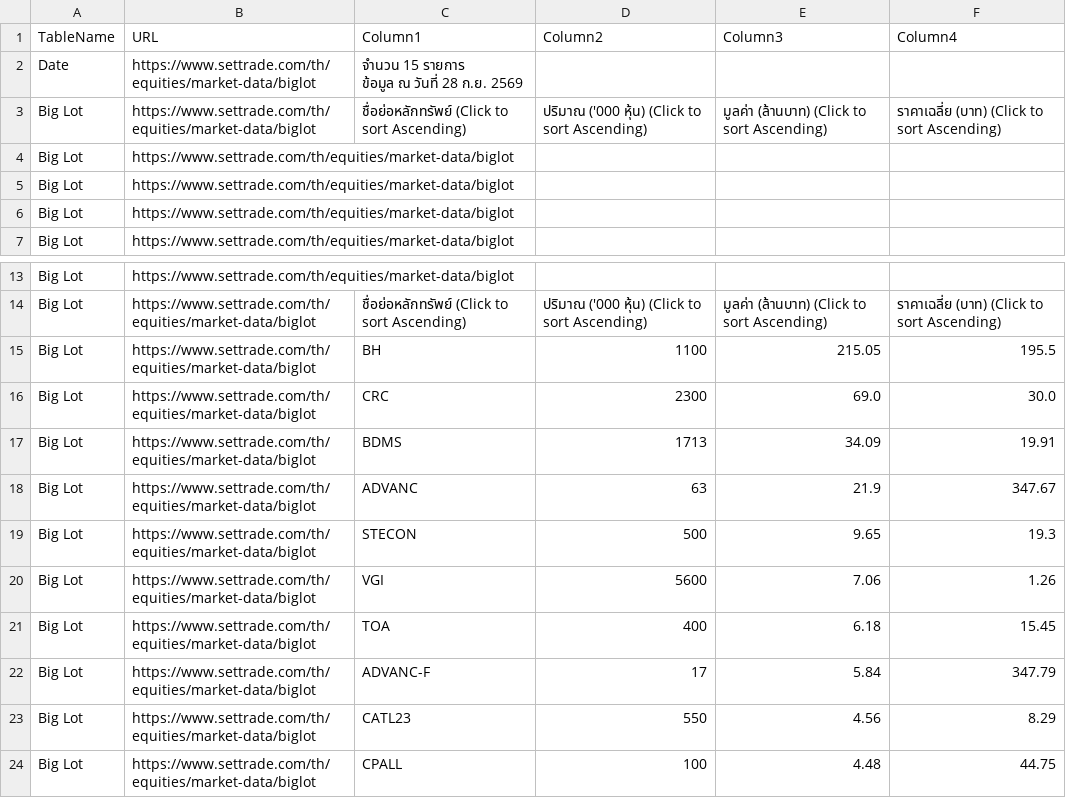
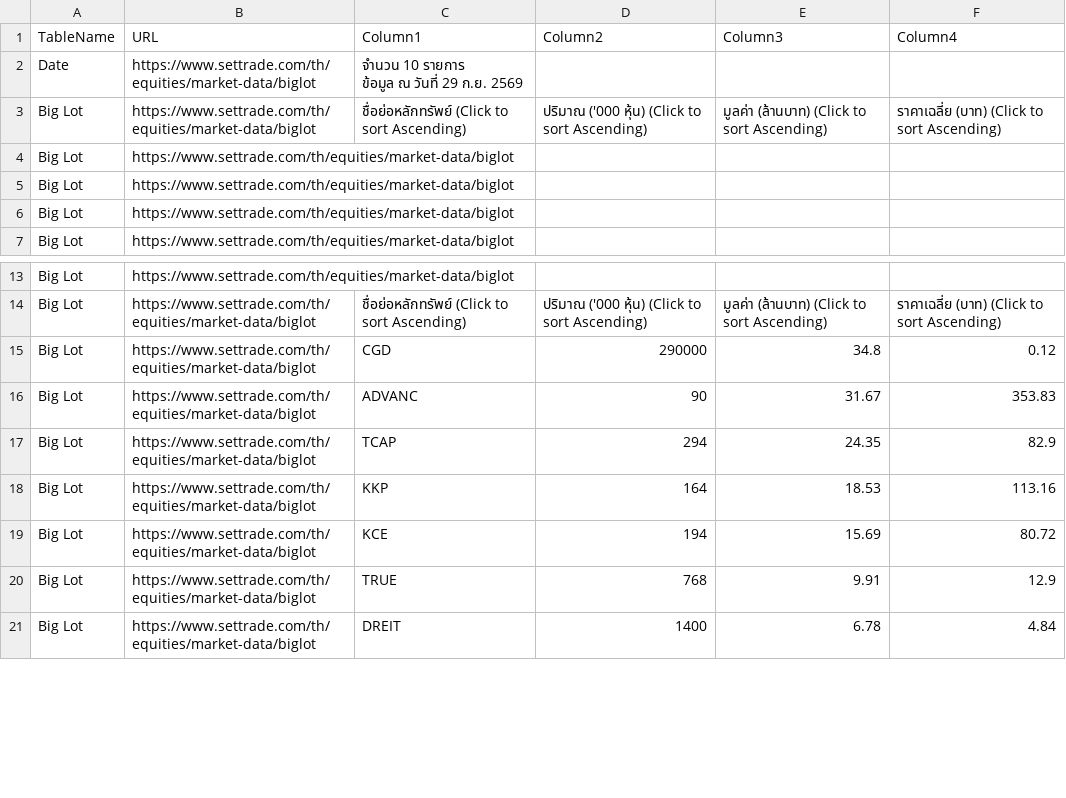
Before and after one commit to ake9522/biglot, a CSV file: data_biglot/biglot_market_data.csv, drawn as a sheet; only a part is shown, gaps mark what is left out; the diff covers the shown part only.

```diff
--- a/data_biglot/biglot_market_data.csv
+++ b/data_biglot/biglot_market_data.csv
@@ -1,4 +1,4 @@
 TableName,URL,Column1,Column2,Column3,Column4
-Date,https://www.settrade.com/th/equities/market-data/biglot,"จำนวน 15 รายการ
-         ข้อมูล ณ วันที่ 28 ก.ย. 2569",,,
+Date,https://www.settrade.com/th/equities/market-data/biglot,"จำนวน 10 รายการ
+         ข้อมูล ณ วันที่ 29 ก.ย. 2569",,,
 Big Lot,https://www.settrade.com/th/equities/market-data/biglot,ชื่อย่อหลักทรัพย์  (Click to sort Ascending),ปริมาณ ('000 หุ้น)  (Click to sort Ascending),มูลค่า (ล้านบาท)  (Click to sort Ascending),ราคาเฉลี่ย (บาท)  (Click to sort Ascending)
@@ -15,11 +15,8 @@ Big Lot,https://www.settrade.com/th/equities/market-data/biglot,,,,
 Big Lot,https://www.settrade.com/th/equities/market-data/biglot,ชื่อย่อหลักทรัพย์  (Click to sort Ascending),ปริมาณ ('000 หุ้น)  (Click to sort Ascending),มูลค่า (ล้านบาท)  (Click to sort Ascending),ราคาเฉลี่ย (บาท)  (Click to sort Ascending)
-Big Lot,https://www.settrade.com/th/equities/market-data/biglot,BH,1100,215.05,195.5
-Big Lot,https://www.settrade.com/th/equities/market-data/biglot,CRC,2300,69.0,30.0
-Big Lot,https://www.settrade.com/th/equities/market-data/biglot,BDMS,1713,34.09,19.91
-Big Lot,https://www.settrade.com/th/equities/market-data/biglot,ADVANC,63,21.9,347.67
-Big Lot,https://www.settrade.com/th/equities/market-data/biglot,STECON,500,9.65,19.3
-Big Lot,https://www.settrade.com/th/equities/market-data/biglot,VGI,5600,7.06,1.26
-Big Lot,https://www.settrade.com/th/equities/market-data/biglot,TOA,400,6.18,15.45
-Big Lot,https://www.settrade.com/th/equities/market-data/biglot,ADVANC-F,17,5.84,347.79
-Big Lot,https://www.settrade.com/th/equities/market-data/biglot,CATL23,550,4.56,8.29
-Big Lot,https://www.settrade.com/th/equities/market-data/biglot,CPALL,100,4.48,44.75
+Big Lot,https://www.settrade.com/th/equities/market-data/biglot,CGD,290000,34.8,0.12
+Big Lot,https://www.settrade.com/th/equities/market-data/biglot,ADVANC,90,31.67,353.83
+Big Lot,https://www.settrade.com/th/equities/market-data/biglot,TCAP,294,24.35,82.9
+Big Lot,https://www.settrade.com/th/equities/market-data/biglot,KKP,164,18.53,113.16
+Big Lot,https://www.settrade.com/th/equities/market-data/biglot,KCE,194,15.69,80.72
+Big Lot,https://www.settrade.com/th/equities/market-data/biglot,TRUE,768,9.91,12.9
+Big Lot,https://www.settrade.com/th/equities/market-data/biglot,DREIT,1400,6.78,4.84
```
Also changed, not shown: 2 removed rows and 8 edited cells elsewhere in this file.
